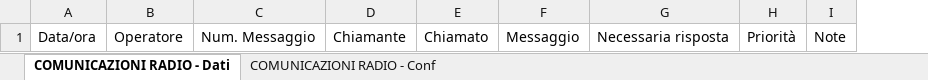
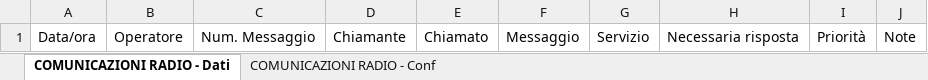
Before and after one commit to linkingtechnologies/camila-php-framework-app-plugin-segreteria-campo, an Excel workbook: tables/xls/it/28_Comunicazioni radio.xlsx, sheet COMUNICAZIONI RADIO - Dati, drawn as a sheet; values as stored, in another font and other column widths than the file's, no borders; the diff names each change by its address in the sheet, - before the commit and + after, or states it on an @@ line.

Commit message:
Update 28_Comunicazioni radio.xlsx

```diff
--- a/tables/xls/it/28_Comunicazioni radio.xlsx (sheet COMUNICAZIONI RADIO - Dati)
+++ b/tables/xls/it/28_Comunicazioni radio.xlsx (sheet COMUNICAZIONI RADIO - Dati)
+column G, row 1: Servizio
```
Also changed, not shown: sheet COMUNICAZIONI RADIO - Conf.
